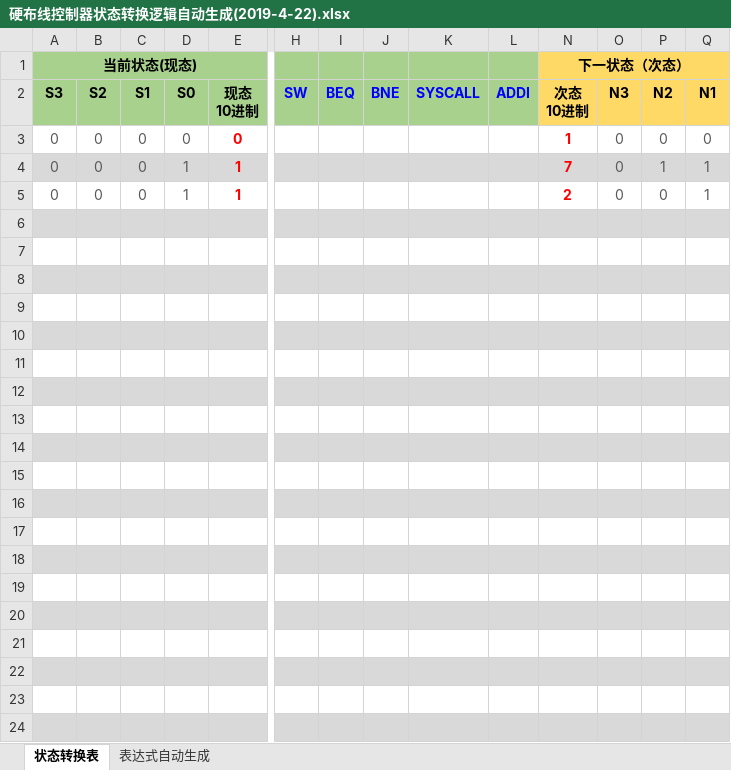
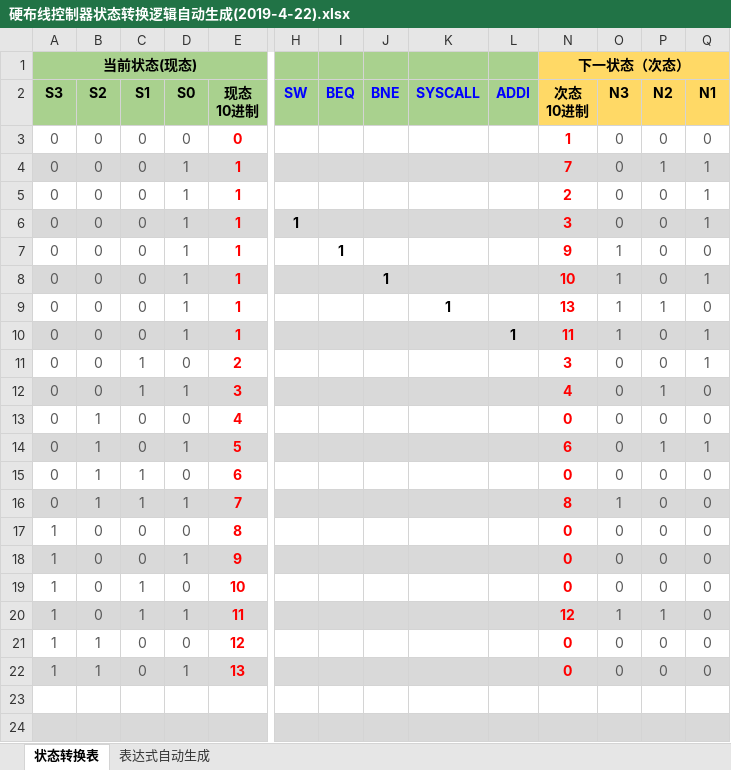
Before and after one commit to REDIVIOUS/ComputerOrganiziation-Lab, an Excel workbook: Lab4 CPU/硬布线控制器状态转换逻辑自动生成(2019-4-22).xlsx, sheet 状态转换表, drawn as a sheet; only a part is shown, gaps mark what is left out; values as stored, in another font and other column widths than the file's, no borders; conditional formats not drawn; rows hold the shown columns only; the diff names each change by its address in the sheet, - before the commit and + after, or states it on an @@ line.

```diff
--- a/Lab4 CPU/硬布线控制器状态转换逻辑自动生成(2019-4-22).xlsx (sheet 状态转换表)
+++ b/Lab4 CPU/硬布线控制器状态转换逻辑自动生成(2019-4-22).xlsx (sheet 状态转换表)
-row 6: (empty)
+row 6: 0 | 0 | 0 | 1 | 1 | 1 |  |  |  |  | 3 | 0 | 0 | 1
-row 7: (empty)
+row 7: 0 | 0 | 0 | 1 | 1 |  | 1 |  |  |  | 9 | 1 | 0 | 0
-row 8: (empty)
+row 8: 0 | 0 | 0 | 1 | 1 |  |  | 1 |  |  | 10 | 1 | 0 | 1
-row 9: (empty)
+row 9: 0 | 0 | 0 | 1 | 1 |  |  |  | 1 |  | 13 | 1 | 1 | 0
-row 10: (empty)
+row 10: 0 | 0 | 0 | 1 | 1 |  |  |  |  | 1 | 11 | 1 | 0 | 1
-row 11: (empty)
+row 11: 0 | 0 | 1 | 0 | 2 |  |  |  |  |  | 3 | 0 | 0 | 1
-row 12: (empty)
+row 12: 0 | 0 | 1 | 1 | 3 |  |  |  |  |  | 4 | 0 | 1 | 0
-row 13: (empty)
+row 13: 0 | 1 | 0 | 0 | 4 |  |  |  |  |  | 0 | 0 | 0 | 0
-row 14: (empty)
+row 14: 0 | 1 | 0 | 1 | 5 |  |  |  |  |  | 6 | 0 | 1 | 1
-row 15: (empty)
+row 15: 0 | 1 | 1 | 0 | 6 |  |  |  |  |  | 0 | 0 | 0 | 0
-row 16: (empty)
+row 16: 0 | 1 | 1 | 1 | 7 |  |  |  |  |  | 8 | 1 | 0 | 0
-row 17: (empty)
+row 17: 1 | 0 | 0 | 0 | 8 |  |  |  |  |  | 0 | 0 | 0 | 0
-row 18: (empty)
+row 18: 1 | 0 | 0 | 1 | 9 |  |  |  |  |  | 0 | 0 | 0 | 0
-row 19: (empty)
+row 19: 1 | 0 | 1 | 0 | 10 |  |  |  |  |  | 0 | 0 | 0 | 0
-row 20: (empty)
+row 20: 1 | 0 | 1 | 1 | 11 |  |  |  |  |  | 12 | 1 | 1 | 0
-row 21: (empty)
+row 21: 1 | 1 | 0 | 0 | 12 |  |  |  |  |  | 0 | 0 | 0 | 0
-row 22: (empty)
+row 22: 1 | 1 | 0 | 1 | 13 |  |  |  |  |  | 0 | 0 | 0 | 0
```
Also changed, not shown: sheet 表达式自动生成, hidden cells, 11 other files.
